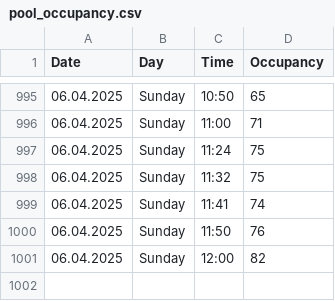
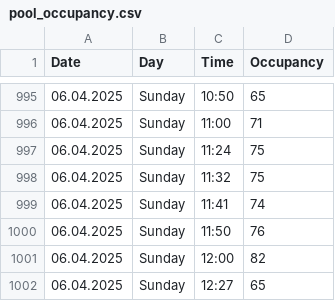
Before and after one commit to VitekHub/pool-occupancy-tracker, a CSV file: data/pool_occupancy.csv, drawn as a sheet; only a part is shown, gaps mark what is left out; the diff names each change by its address in the sheet, - before the commit and + after, or states it on an @@ line.

```diff
--- a/data/pool_occupancy.csv
+++ b/data/pool_occupancy.csv
+row 1002: 06.04.2025 | Sunday | 12:27 | 65
```
